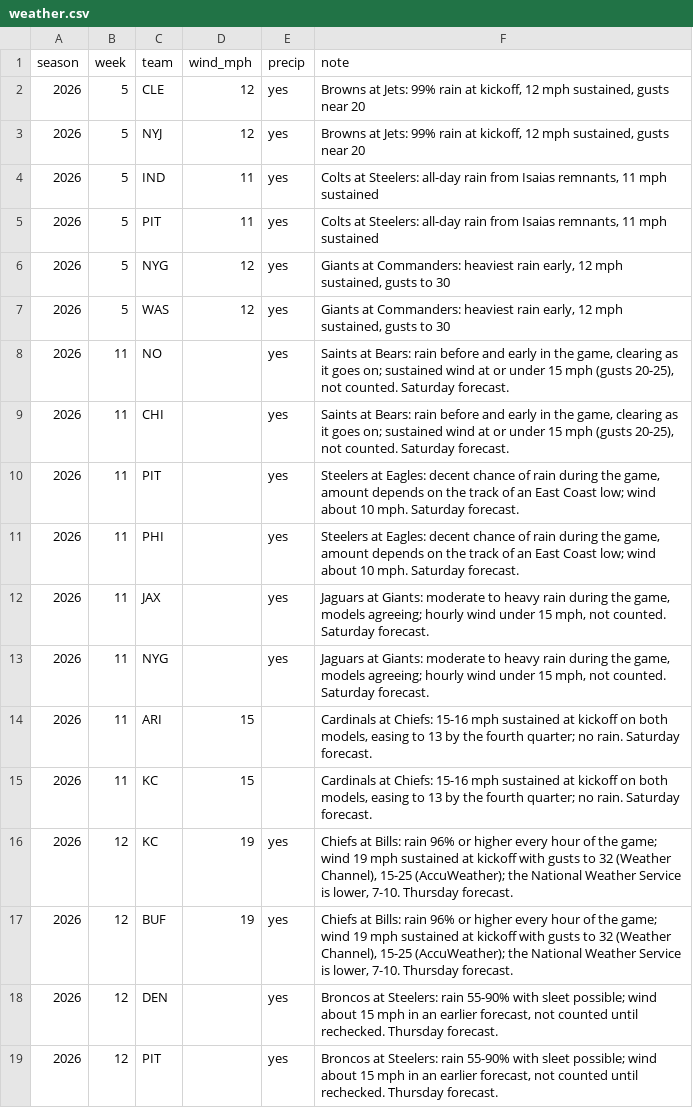
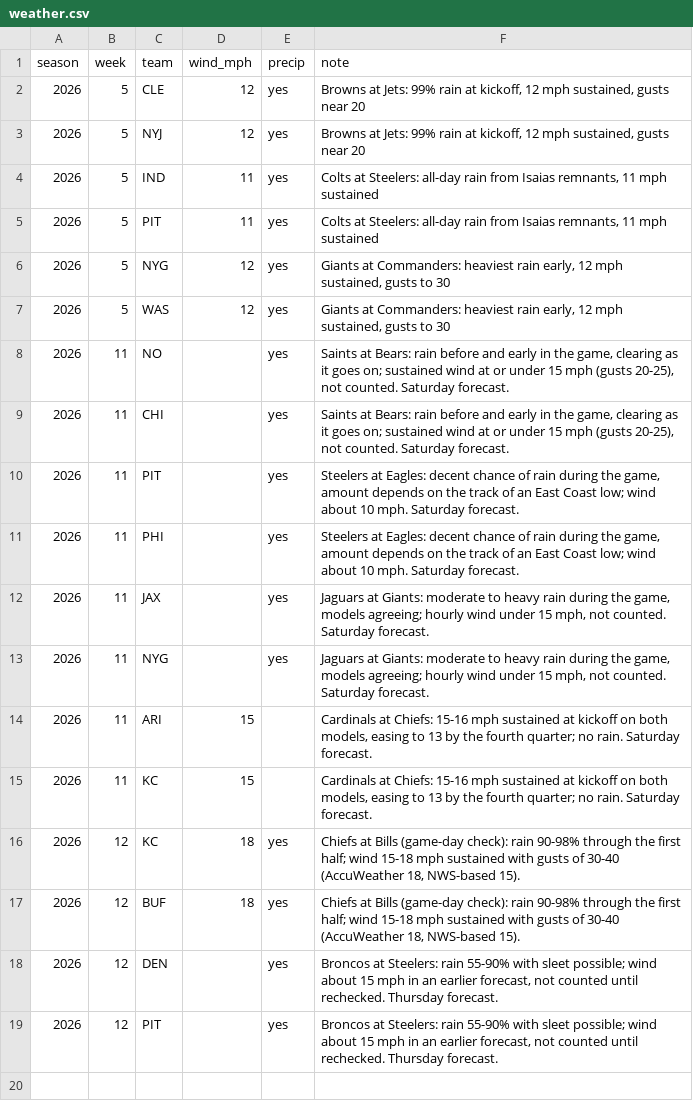
Before and after one commit to maditphillips/The-Delta-Duo, a CSV file: model/data/weather.csv, drawn as a sheet.

```diff
--- a/model/data/weather.csv
+++ b/model/data/weather.csv
@@ -15,4 +15,4 @@ season,week,team,wind_mph,precip,note
 2026,11,KC,15,,"Cardinals at Chiefs: 15-16 mph sustained at kickoff on both models, easing to 13 by the fourth quarter; no rain. Saturday forecast."
-2026,12,KC,19,yes,"Chiefs at Bills: rain 96% or higher every hour of the game; wind 19 mph sustained at kickoff with gusts to 32 (Weather Channel), 15-25 (AccuWeather); the National Weather Service is lower, 7-10. Thursday forecast."
-2026,12,BUF,19,yes,"Chiefs at Bills: rain 96% or higher every hour of the game; wind 19 mph sustained at kickoff with gusts to 32 (Weather Channel), 15-25 (AccuWeather); the National Weather Service is lower, 7-10. Thursday forecast."
+2026,12,KC,18,yes,"Chiefs at Bills (game-day check): rain 90-98% through the first half; wind 15-18 mph sustained with gusts of 30-40 (AccuWeather 18, NWS-based 15)."
+2026,12,BUF,18,yes,"Chiefs at Bills (game-day check): rain 90-98% through the first half; wind 15-18 mph sustained with gusts of 30-40 (AccuWeather 18, NWS-based 15)."
 2026,12,DEN,,yes,"Broncos at Steelers: rain 55-90% with sleet possible; wind about 15 mph in an earlier forecast, not counted until rechecked. Thursday forecast."
```
Also changed, not shown: model/data/role.csv, model/outputs/2026/week-12/qb_qb_4pt_pool.csv, 16 other files.
